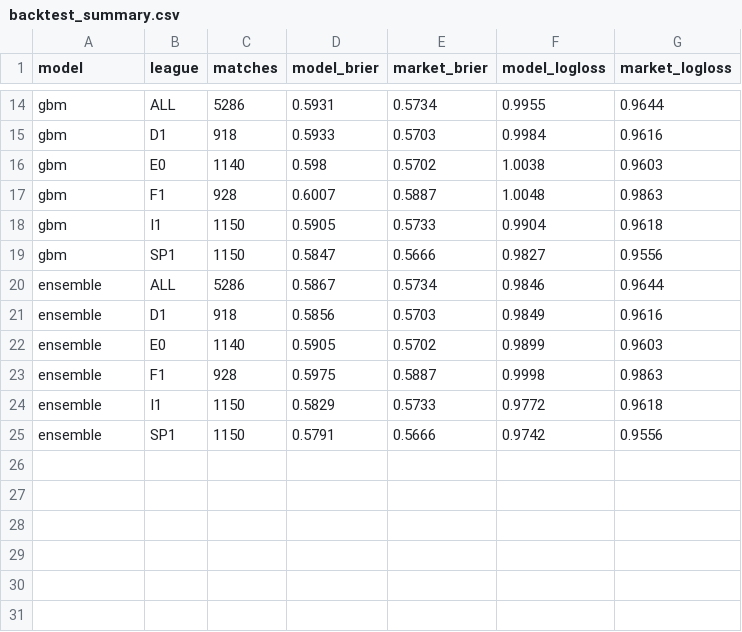
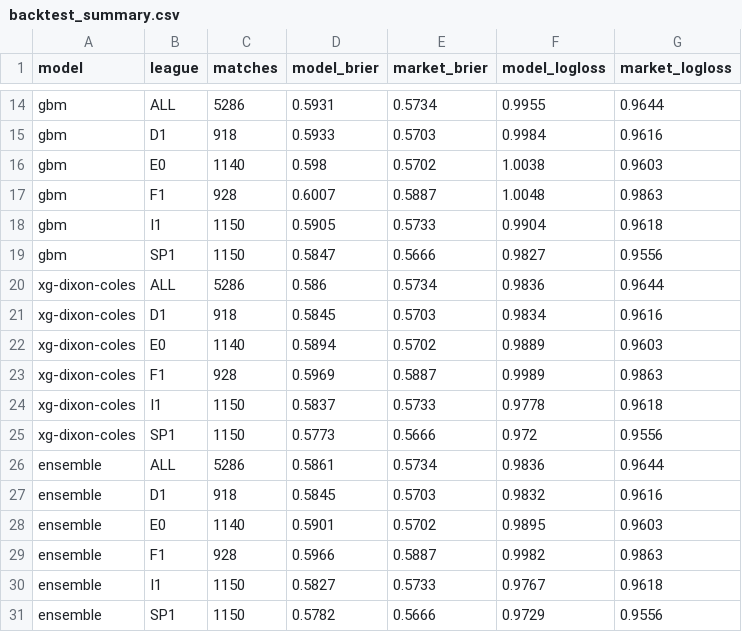
Before and after one commit to JonahXA/closingline, a CSV file: reports/backtest_summary.csv, drawn as a sheet; only a part is shown, gaps mark what is left out.

```diff
--- a/reports/backtest_summary.csv
+++ b/reports/backtest_summary.csv
@@ -19,7 +19,13 @@ gbm,I1,1150,0.5905,0.5733,0.9904,0.9618
 gbm,SP1,1150,0.5847,0.5666,0.9827,0.9556
-ensemble,ALL,5286,0.5867,0.5734,0.9846,0.9644
-ensemble,D1,918,0.5856,0.5703,0.9849,0.9616
-ensemble,E0,1140,0.5905,0.5702,0.9899,0.9603
-ensemble,F1,928,0.5975,0.5887,0.9998,0.9863
-ensemble,I1,1150,0.5829,0.5733,0.9772,0.9618
-ensemble,SP1,1150,0.5791,0.5666,0.9742,0.9556
+xg-dixon-coles,ALL,5286,0.586,0.5734,0.9836,0.9644
+xg-dixon-coles,D1,918,0.5845,0.5703,0.9834,0.9616
+xg-dixon-coles,E0,1140,0.5894,0.5702,0.9889,0.9603
+xg-dixon-coles,F1,928,0.5969,0.5887,0.9989,0.9863
+xg-dixon-coles,I1,1150,0.5837,0.5733,0.9778,0.9618
+xg-dixon-coles,SP1,1150,0.5773,0.5666,0.972,0.9556
+ensemble,ALL,5286,0.5861,0.5734,0.9836,0.9644
+ensemble,D1,918,0.5845,0.5703,0.9832,0.9616
+ensemble,E0,1140,0.5901,0.5702,0.9895,0.9603
+ensemble,F1,928,0.5966,0.5887,0.9982,0.9863
+ensemble,I1,1150,0.5827,0.5733,0.9767,0.9618
+ensemble,SP1,1150,0.5782,0.5666,0.9729,0.9556
```
Also changed, not shown: 14 other files.
